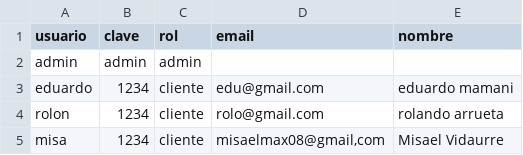
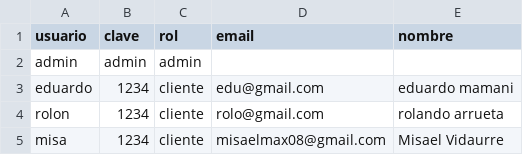
Before and after one commit to EduardoPAKITO/ProyectoSeminario, a CSV file: Front-End Plataforma E-commerce/data/usuarios.csv, drawn as a sheet.

```diff
--- a/Front-End Plataforma E-commerce/data/usuarios.csv
+++ b/Front-End Plataforma E-commerce/data/usuarios.csv
@@ -4,2 +4,2 @@ eduardo,1234,cliente,edu@gmail.com,eduardo mamani
 rolon,1234,cliente,rolo@gmail.com,rolando arrueta
-misa,1234,cliente,"misaelmax08@gmail,com",Misael Vidaurre
+misa,1234,cliente,"misaelmax08@gmail.com",Misael Vidaurre
```
Also changed, not shown: 3 other files.
